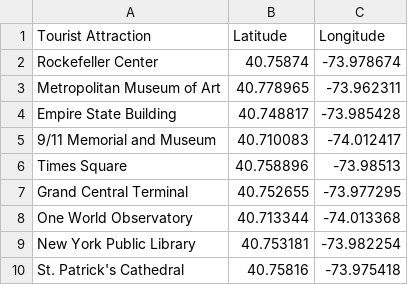
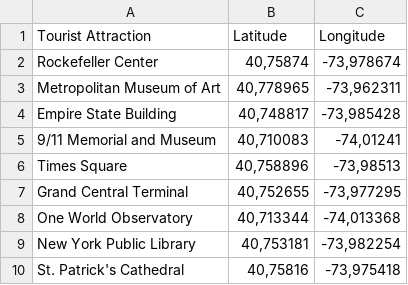
Before and after one commit to pjournal/boun01g-dol-r, a CSV file: NYC_assignment/landmarks_NYC.csv, drawn as a sheet.

Commit message:
Update landmarks_NYC.csv

```diff
--- a/NYC_assignment/landmarks_NYC.csv
+++ b/NYC_assignment/landmarks_NYC.csv
@@ -1,10 +1,10 @@
 Tourist Attraction;Latitude;Longitude
-Rockefeller Center;40.75874;-73.978674
-Metropolitan Museum of Art;40.778965;-73.962311
-Empire State Building;40.748817;-73.985428
-9/11 Memorial and Museum;40.710083;-74.012417
-Times Square;40.758896;-73.98513
-Grand Central Terminal;40.752655;-73.977295
-One World Observatory;40.713344;-74.013368
-New York Public Library;40.753181;-73.982254
-St. Patrick's Cathedral;40.75816;-73.975418
+Rockefeller Center;40,75874;-73,978674
+Metropolitan Museum of Art;40,778965;-73,962311
+Empire State Building;40,748817;-73,985428
+9/11 Memorial and Museum;40,710083;-74,01241
+Times Square;40,758896;-73,98513
+Grand Central Terminal;40,752655;-73,977295
+One World Observatory;40,713344;-74,013368
+New York Public Library;40,753181;-73,982254
+St. Patrick's Cathedral;40,75816;-73,975418
```
